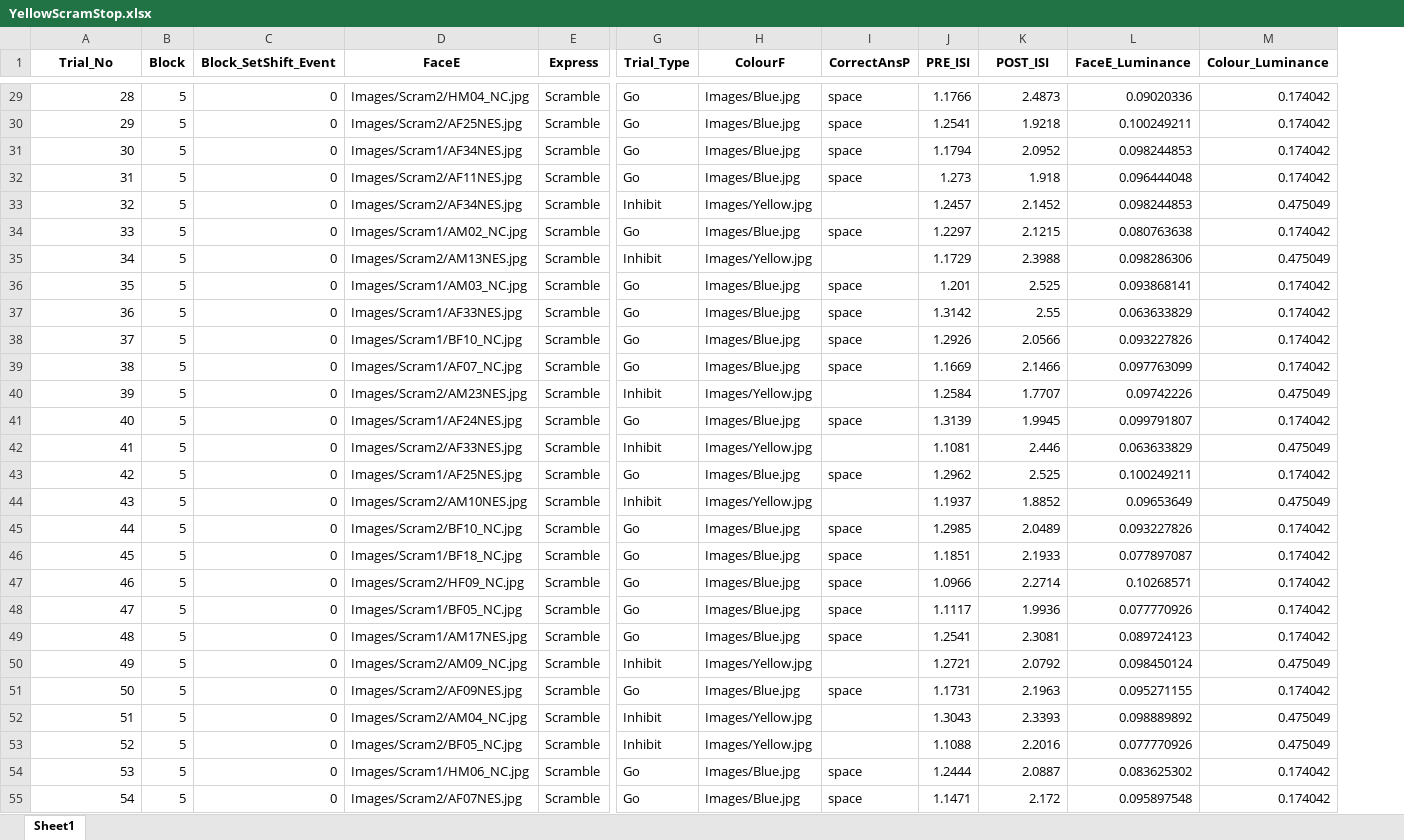
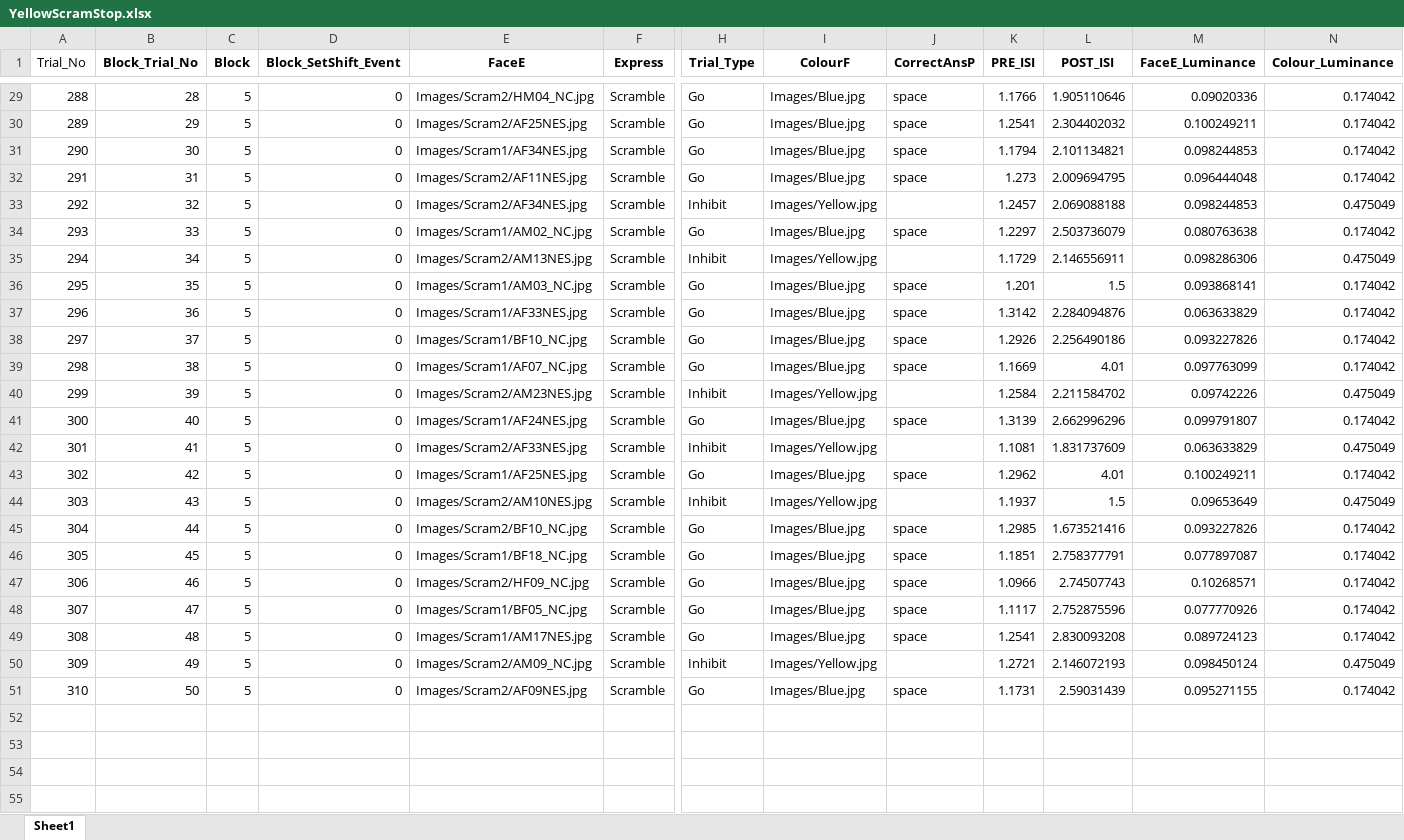
Before and after one commit to mjcolwell/emotional_go_no_go, an Excel workbook: Conditions/Version_1/YellowScramStop.xlsx, sheet Sheet1, drawn as a sheet; only a part is shown, gaps mark what is left out; values as stored, in another font and other column widths than the file's, no borders; removed rows and columns are numbered as before the commit, all else as after; rows hold the shown columns only; the diff covers the shown part only; the diff names each change by its address in the sheet, - before the commit and + after, or states it on an @@ line.

```diff
--- a/Conditions/Version_1/YellowScramStop.xlsx (sheet Sheet1)
+++ b/Conditions/Version_1/YellowScramStop.xlsx (sheet Sheet1)
+column A (Trial_No), rows 29-51: 288 | 289 | 290 | 291 | 292 | 293 | 294 | 295 | 296 | 297 | 298 | 299 | 300 | 301 | 302 | 303 | 304 | 305 | 306 | 307 | 308 | 309 | 310
-B1: Trial_No
+B1: Block_Trial_No
-L29 (POST_ISI): 2.4873
+L29 (POST_ISI): 1.905110646
-L30 (POST_ISI): 1.9218
+L30 (POST_ISI): 2.304402032
-L31 (POST_ISI): 2.0952
+L31 (POST_ISI): 2.101134821
-L32 (POST_ISI): 1.918
+L32 (POST_ISI): 2.009694795
-L33 (POST_ISI): 2.1452
+L33 (POST_ISI): 2.069088188
-L34 (POST_ISI): 2.1215
+L34 (POST_ISI): 2.503736079
-L35 (POST_ISI): 2.3988
+L35 (POST_ISI): 2.146556911
-L36 (POST_ISI): 2.525
+L36 (POST_ISI): 1.5
-L37 (POST_ISI): 2.55
+L37 (POST_ISI): 2.284094876
-L38 (POST_ISI): 2.0566
+L38 (POST_ISI): 2.256490186
-L39 (POST_ISI): 2.1466
+L39 (POST_ISI): 4.01
-L40 (POST_ISI): 1.7707
+L40 (POST_ISI): 2.211584702
-L41 (POST_ISI): 1.9945
+L41 (POST_ISI): 2.662996296
-L42 (POST_ISI): 2.446
+L42 (POST_ISI): 1.831737609
-L43 (POST_ISI): 2.525
+L43 (POST_ISI): 4.01
-L44 (POST_ISI): 1.8852
+L44 (POST_ISI): 1.5
-L45 (POST_ISI): 2.0489
+L45 (POST_ISI): 1.673521416
-L46 (POST_ISI): 2.1933
+L46 (POST_ISI): 2.758377791
-L47 (POST_ISI): 2.2714
+L47 (POST_ISI): 2.74507743
-L48 (POST_ISI): 1.9936
+L48 (POST_ISI): 2.752875596
-L49 (POST_ISI): 2.3081
+L49 (POST_ISI): 2.830093208
-L50 (POST_ISI): 2.0792
+L50 (POST_ISI): 2.146072193
-L51 (POST_ISI): 2.1963
+L51 (POST_ISI): 2.59031439
-row 52: 51 | 5 | 0 | Images/Scram2/AM04_NC.jpg | Scramble | Inhibit | Images/Yellow.jpg |  | 1.3043 | 2.3393 | 0.098889892 | 0.475049
-row 53: 52 | 5 | 0 | Images/Scram2/BF05_NC.jpg | Scramble | Inhibit | Images/Yellow.jpg |  | 1.1088 | 2.2016 | 0.077770926 | 0.475049
-row 54: 53 | 5 | 0 | Images/Scram1/HM06_NC.jpg | Scramble | Go | Images/Blue.jpg | space | 1.2444 | 2.0887 | 0.083625302 | 0.174042
-row 55: 54 | 5 | 0 | Images/Scram2/AF07NES.jpg | Scramble | Go | Images/Blue.jpg | space | 1.1471 | 2.172 | 0.095897548 | 0.174042
```
Also changed, not shown: 16 removed rows and 27 edited cells elsewhere in this sheet, Conditions/Version_1/BlueHappyStop.xlsx, Conditions/Version_1/BlueScramStop.xlsx, 33 other files.
